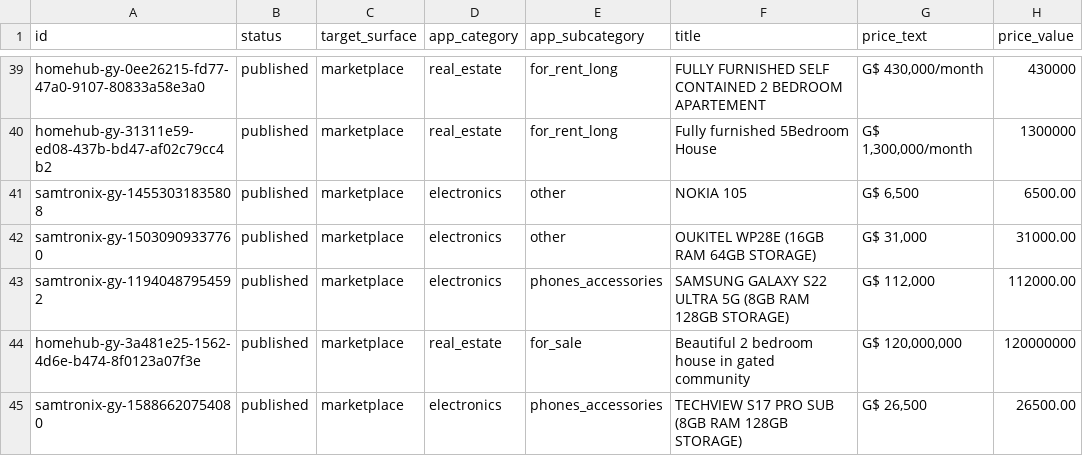
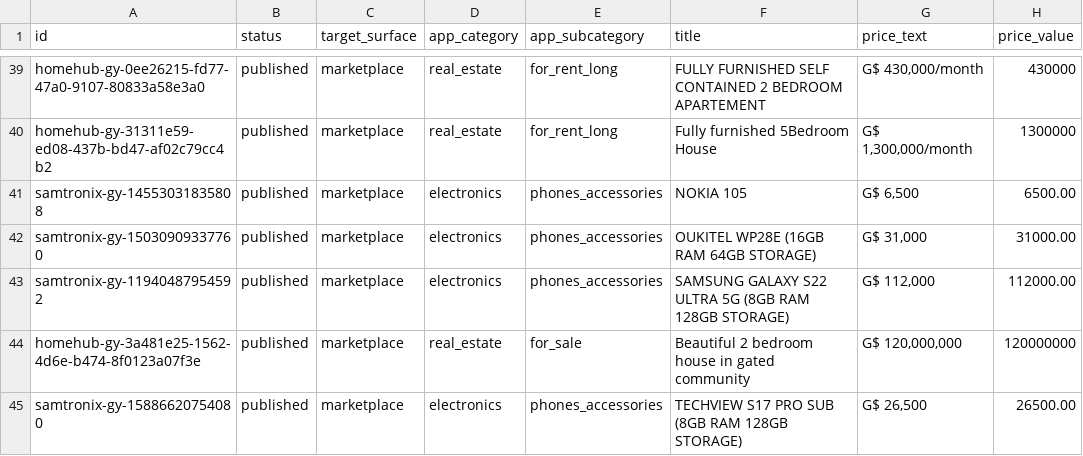
Before and after one commit to bisco401/6ixo, a CSV file: data/guyana-listings.csv, drawn as a sheet; only a part is shown, gaps mark what is left out; the diff names each change by its address in the sheet, - before the commit and + after, or states it on an @@ line.

```diff
--- a/data/guyana-listings.csv
+++ b/data/guyana-listings.csv
-E41:E42 (app_subcategory): other
+E41:E42 (app_subcategory): phones_accessories
```
Also changed, not shown: data/jamaica-listings.csv, data/kenya-listings.csv, 13 other files.
